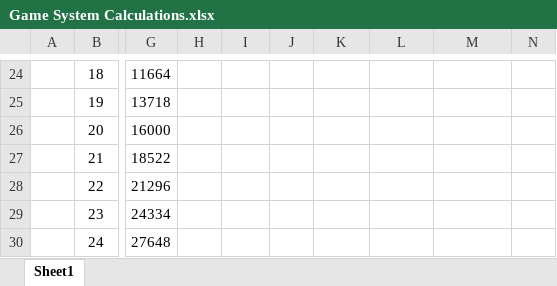
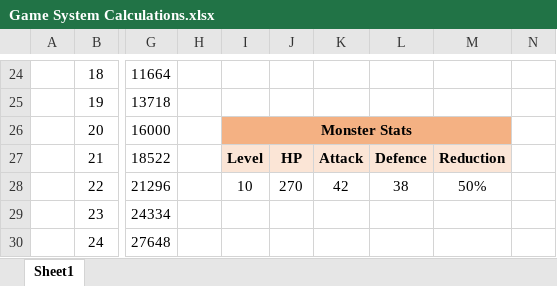
Before and after one commit to jeraldlyh/HoloRPG, an Excel workbook: discord/Game System Calculations.xlsx, sheet Sheet1, drawn as a sheet; only a part is shown, gaps mark what is left out; values as stored, in another font and other column widths than the file's, no borders; charts and pictures not drawn; the diff covers the shown part only; the diff names each change by its address in the sheet, - before the commit and + after, or states it on an @@ line.

```diff
--- a/discord/Game System Calculations.xlsx (sheet Sheet1)
+++ b/discord/Game System Calculations.xlsx (sheet Sheet1)
-I26: (empty)
+I26: Monster Stats
-I26:M26 fill: none
+I26:M26 fill: #F4B183
+I26:M26 merged
-I27: (empty)
+I27: Level
-I27:M27 fill: none
+I27:M27 fill: #FBE5D6
-J27: (empty)
+J27: HP
-K27: (empty)
+K27: Attack
-L27: (empty)
+L27: Defence
-M27: (empty)
+M27: Reduction
-I28: (empty)
+I28: 10
-J28: (empty)
+J28: 270
-K28: (empty)
+K28: 42
-L28: (empty)
+L28: 38
-M28: (empty)
+M28: 50%
```
Also changed, not shown: 50 edited cells, cell formats and merged cells elsewhere in this sheet, charts or pictures.
